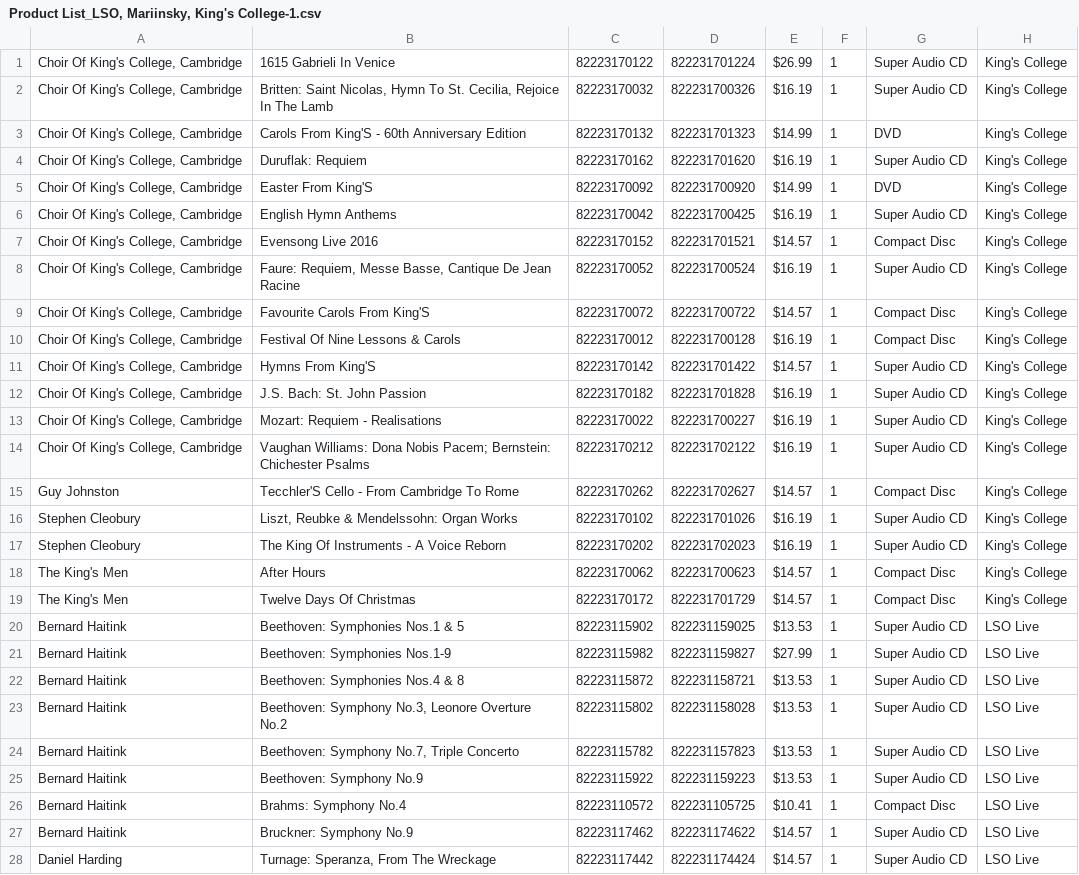
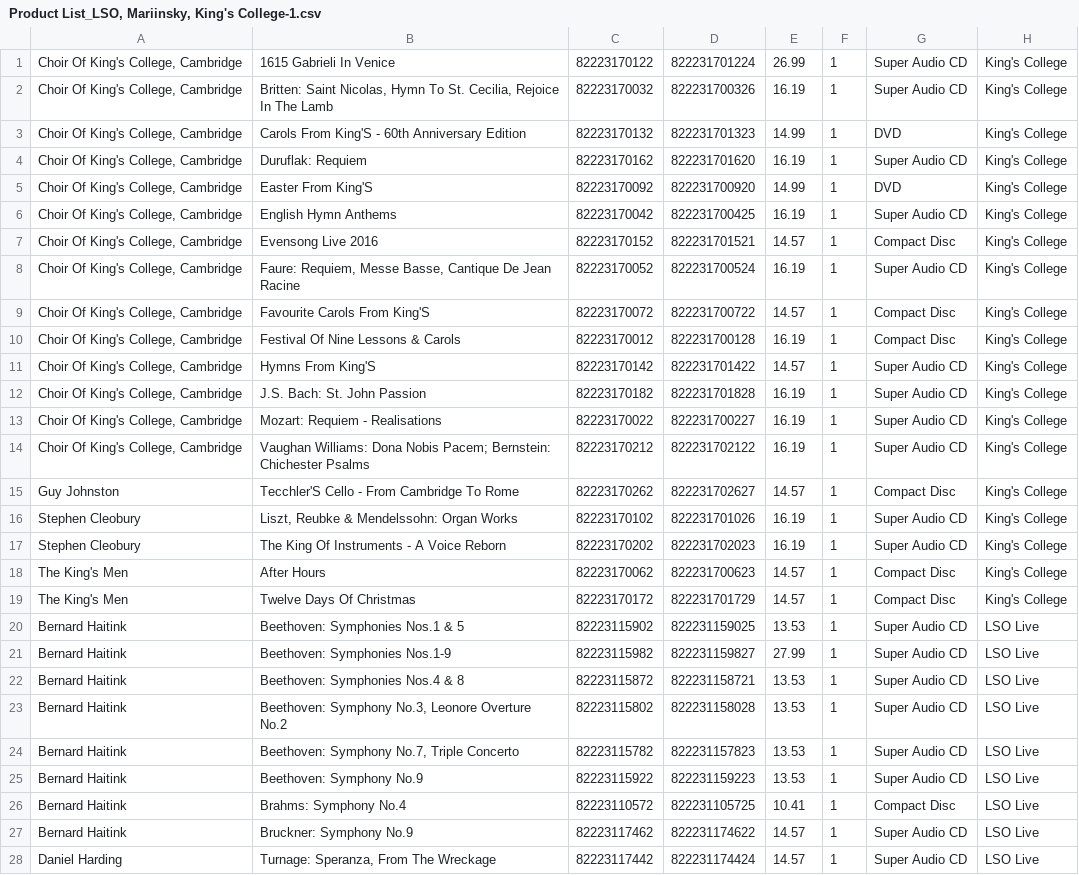
Before and after one commit to xrendan/gramophoneImporter, a CSV file: data/Product List_LSO, Mariinsky, King's College-1.csv, drawn as a sheet; only a part is shown; the diff covers the shown part only; the diff names each change by its address in the sheet, - before the commit and + after, or states it on an @@ line.

Commit message:
Fix Data

```diff
--- a/data/Product List_LSO, Mariinsky, King's College-1.csv
+++ b/data/Product List_LSO, Mariinsky, King's College-1.csv
-E1: $26.99
+E1: 26.99
-E2: $16.19
+E2: 16.19
-E3: $14.99
+E3: 14.99
-E4: $16.19
+E4: 16.19
-E5: $14.99
+E5: 14.99
-E6: $16.19
+E6: 16.19
-E7: $14.57
+E7: 14.57
-E8: $16.19
+E8: 16.19
-E9: $14.57
+E9: 14.57
-E10: $16.19
+E10: 16.19
-E11: $14.57
+E11: 14.57
-E12:E14: $16.19
+E12:E14: 16.19
-E15: $14.57
+E15: 14.57
-E16:E17: $16.19
+E16:E17: 16.19
-E18:E19: $14.57
+E18:E19: 14.57
-E20: $13.53
+E20: 13.53
-E21: $27.99
+E21: 27.99
-E22:E25: $13.53
+E22:E25: 13.53
-E26: $10.41
+E26: 10.41
-E27:E28: $14.57
+E27:E28: 14.57
```
Also changed, not shown: 126 edited cells elsewhere in this file.
